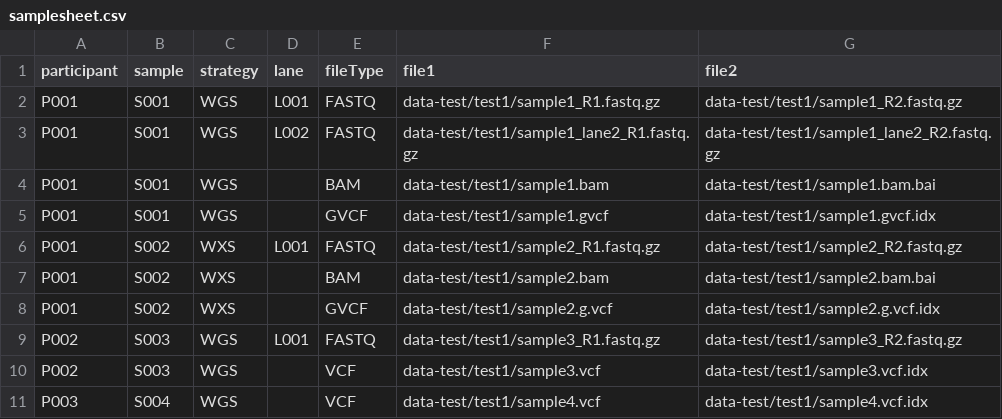
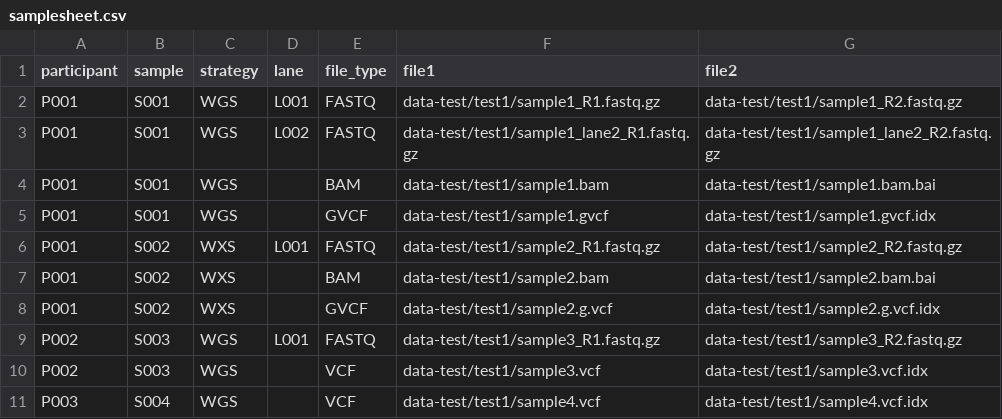
Before and after one commit to Ferlab-Ste-Justine/seq-data-validation, a CSV file: assets/samplesheet.csv, drawn as a sheet.

```diff
--- a/assets/samplesheet.csv
+++ b/assets/samplesheet.csv
@@ -1,2 +1,2 @@
-participant,sample,strategy,lane,fileType,file1,file2
+participant,sample,strategy,lane,file_type,file1,file2
 P001,S001,WGS,L001,FASTQ,data-test/test1/sample1_R1.fastq.gz,data-test/test1/sample1_R2.fastq.gz
```
Also changed, not shown: 2 other files.
